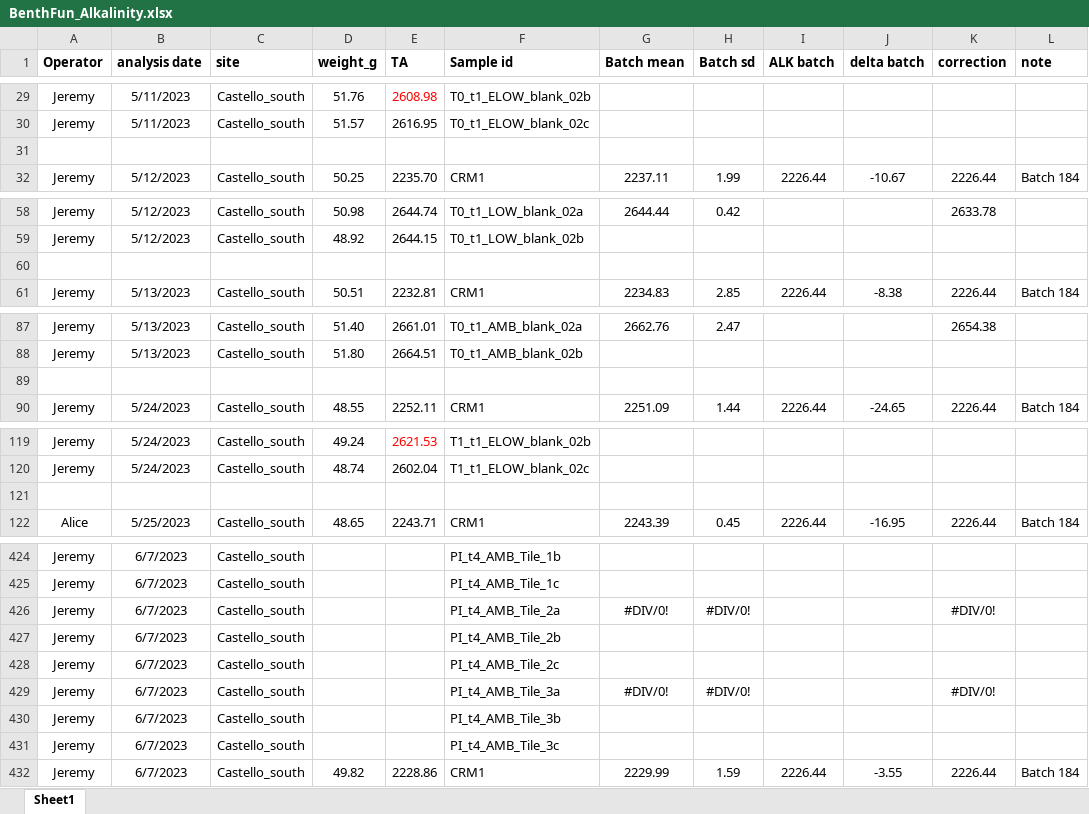
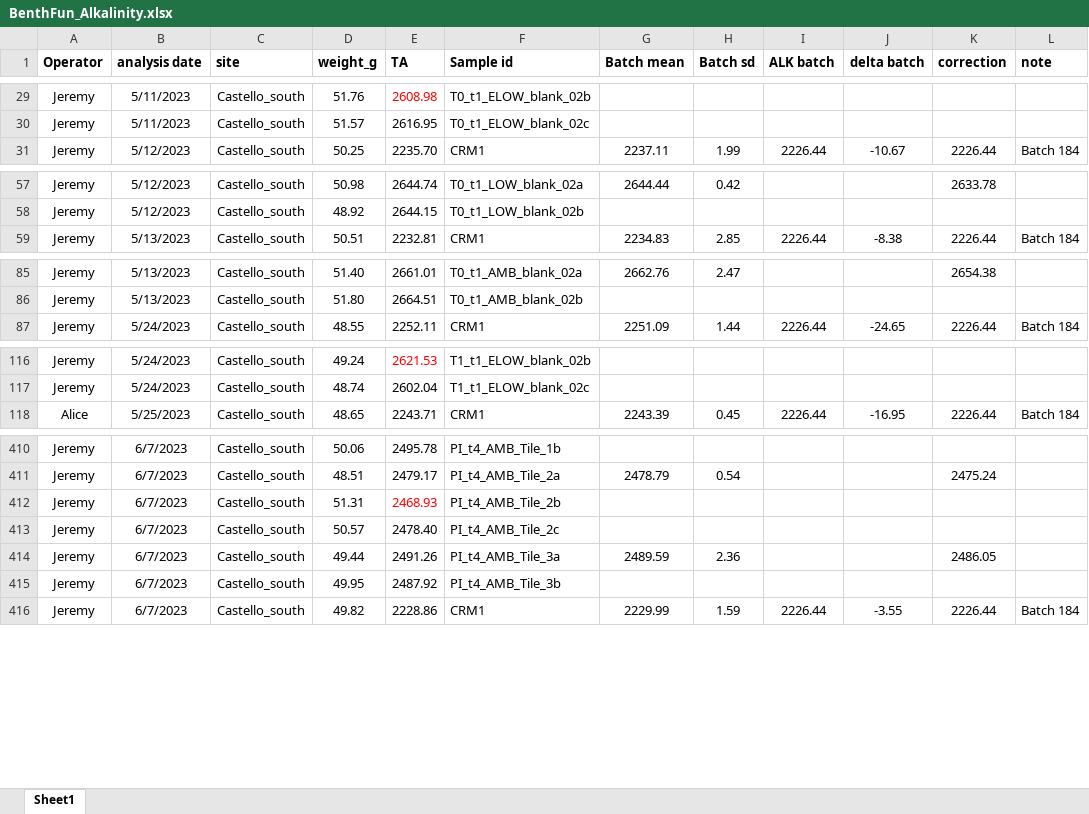
Before and after one commit to JayCrlt/BenthFun, an Excel workbook: Data/Spring_2023/BenthFun_Alkalinity.xlsx, sheet Sheet1, drawn as a sheet; only a part is shown, gaps mark what is left out; values as stored, in another font and other column widths than the file's, no borders; removed rows and columns are numbered as before the commit, all else as after; the diff covers the shown part only; the diff names each change by its address in the sheet, - before the commit and + after, or states it on an @@ line.

```diff
--- a/Data/Spring_2023/BenthFun_Alkalinity.xlsx (sheet Sheet1)
+++ b/Data/Spring_2023/BenthFun_Alkalinity.xlsx (sheet Sheet1)
-row 31: (empty)
-row 60: (empty)
-row 89: (empty)
-row 121: (empty)
-D410 (weight_g): (empty)
+D410 (weight_g): 50.06
-E410 (TA): (empty)
+E410 (TA): 2495.78
-row 425: Jeremy | 6/7/2023 | Castello_south |  |  | PI_t4_AMB_Tile_1c
-D411 (weight_g): (empty)
+D411 (weight_g): 48.51
-E411 (TA): (empty)
+E411 (TA): 2479.17
-G411 (Batch mean): #DIV/0!
+G411 (Batch mean): 2478.79
-H411 (Batch sd): #DIV/0!
+H411 (Batch sd): 0.54
-K411 (correction): #DIV/0!
+K411 (correction): 2475.24
-D412 (weight_g): (empty)
+D412 (weight_g): 51.31
-E412 (TA): (empty)
+E412 (TA): 2468.93
-D413 (weight_g): (empty)
+D413 (weight_g): 50.57
-E413 (TA): (empty)
+E413 (TA): 2478.40
-D414 (weight_g): (empty)
+D414 (weight_g): 49.44
-E414 (TA): (empty)
+E414 (TA): 2491.26
-G414 (Batch mean): #DIV/0!
+G414 (Batch mean): 2489.59
-H414 (Batch sd): #DIV/0!
+H414 (Batch sd): 2.36
-K414 (correction): #DIV/0!
+K414 (correction): 2486.05
-D415 (weight_g): (empty)
+D415 (weight_g): 49.95
-E415 (TA): (empty)
+E415 (TA): 2487.92
-row 431: Jeremy | 6/7/2023 | Castello_south |  |  | PI_t4_AMB_Tile_3c
```
Also changed, not shown: other rows of this sheet, formulas that keep their value, 42 other files.
